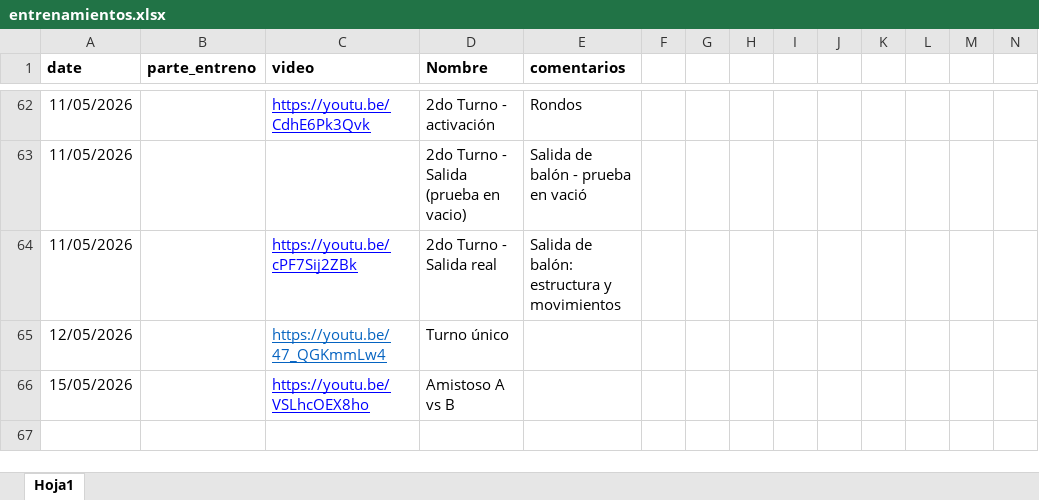
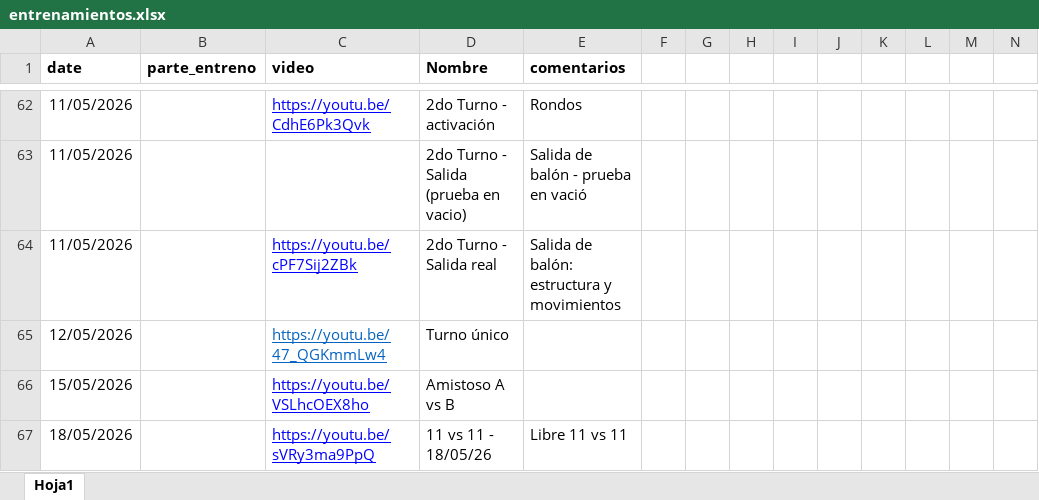
Before and after one commit to diracsportech0/sporting-company, an Excel workbook: entrenamientos.xlsx, sheet Hoja1, drawn as a sheet; only a part is shown, gaps mark what is left out; values as stored, in another font and other column widths than the file's, no borders; charts and pictures not drawn; rows hold the shown columns only; the diff names each change by its address in the sheet, - before the commit and + after, or states it on an @@ line.

Commit message:
update entrenamiento hasta 18-05

```diff
--- a/entrenamientos.xlsx (sheet Hoja1)
+++ b/entrenamientos.xlsx (sheet Hoja1)
+row 67: 18/05/2026 |  | https://youtu.be/sVRy3ma9PpQ | 11 vs 11 - 18/05/26 | Libre 11 vs 11
```
